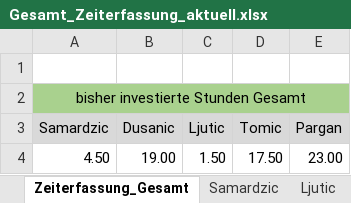
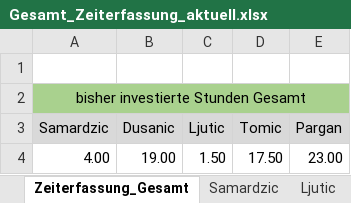
Before and after one commit to MilosTomic123/IT_Projekt_SS19, an Excel workbook: Gesamt_Zeiterfassung_aktuell.xlsx, sheet Zeiterfassung_Gesamt, drawn as a sheet; values as stored, in another font and other column widths than the file's, no borders; charts and pictures not drawn; the diff names each change by its address in the sheet, - before the commit and + after, or states it on an @@ line.

Commit message:
Update_Zeiterfassung

```diff
--- a/Gesamt_Zeiterfassung_aktuell.xlsx (sheet Zeiterfassung_Gesamt)
+++ b/Gesamt_Zeiterfassung_aktuell.xlsx (sheet Zeiterfassung_Gesamt)
-A4 (Samardzic): 4.50
+A4 (Samardzic): 4.00
```
Also changed, not shown: sheet Samardzic, charts or pictures, Suchdokumentation.xlsx.
